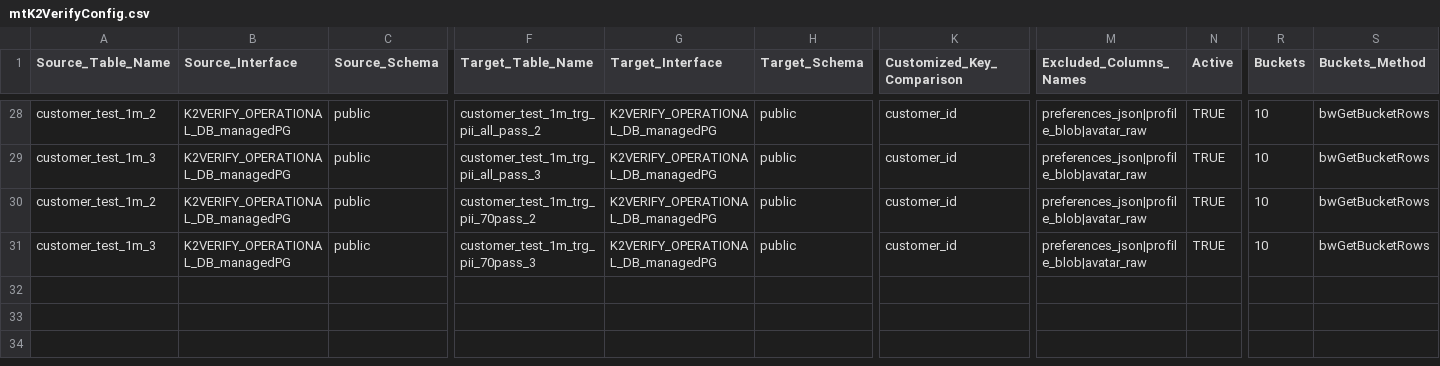
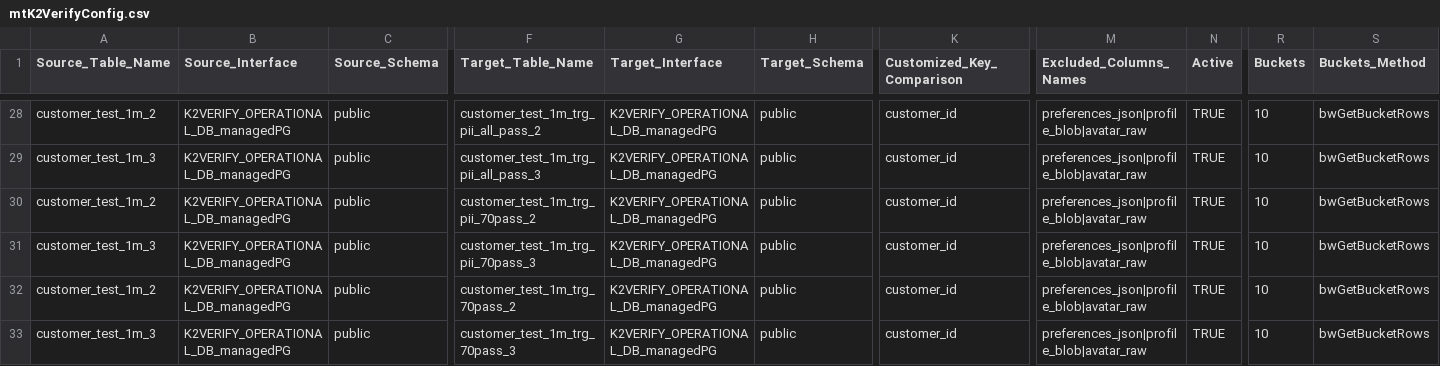
Before and after one commit to giladsalem1/k2veirfy, a CSV file: Implementation/LogicalUnits/K2Verify/Mtable/mtK2VerifyConfig.csv, drawn as a sheet; only a part is shown, gaps mark what is left out; rows hold the shown columns only; the diff names each change by its address in the sheet, - before the commit and + after, or states it on an @@ line.

Commit message:
abc8

```diff
--- a/Implementation/LogicalUnits/K2Verify/Mtable/mtK2VerifyConfig.csv
+++ b/Implementation/LogicalUnits/K2Verify/Mtable/mtK2VerifyConfig.csv
+row 32: customer_test_1m_2 | K2VERIFY_OPERATIONAL_DB_managedPG | public | customer_test_1m_trg_70pass_2 | K2VERIFY_OPERATIONAL_DB_managedPG | public | customer_id | preferences_json|profile_blob|avatar_raw | TRUE | 10 | bwGetBucketRows
+row 33: customer_test_1m_3 | K2VERIFY_OPERATIONAL_DB_managedPG | public | customer_test_1m_trg_70pass_3 | K2VERIFY_OPERATIONAL_DB_managedPG | public | customer_id | preferences_json|profile_blob|avatar_raw | TRUE | 10 | bwGetBucketRows
```
